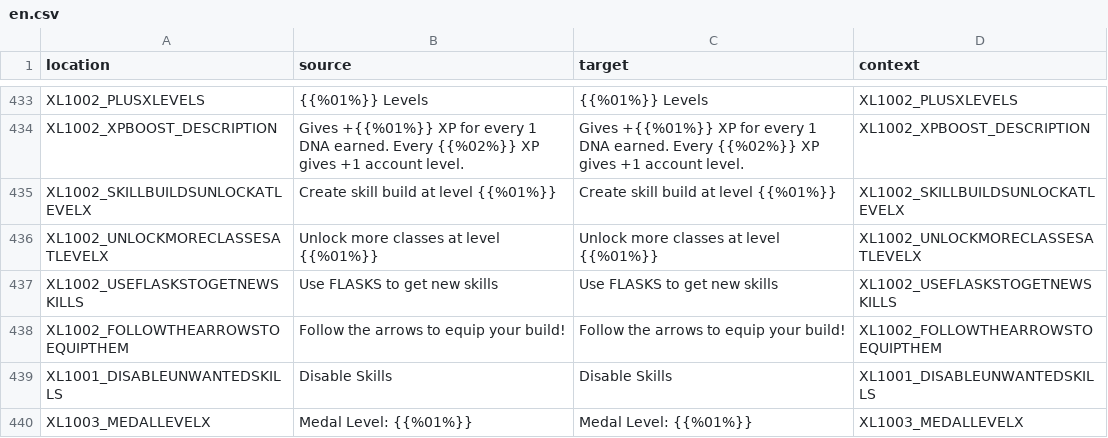
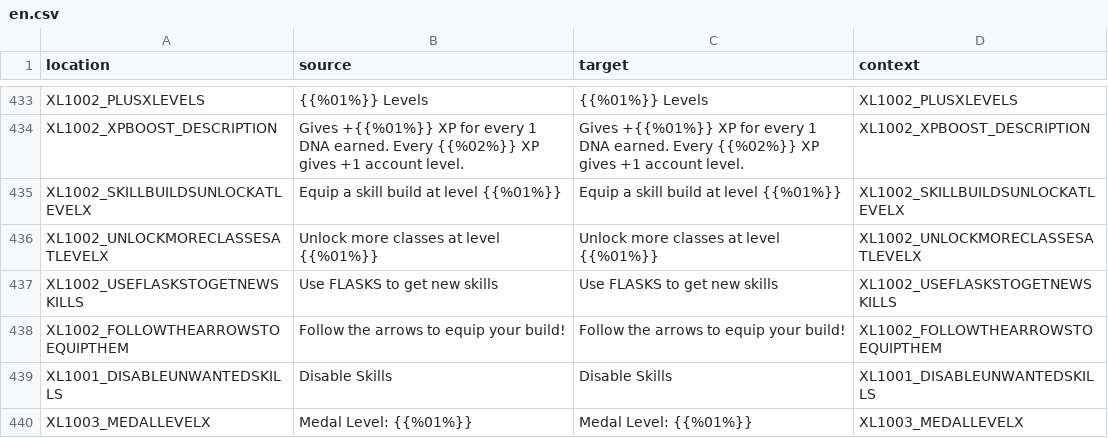
Before and after one commit to bencelot/GeneshiftTranslations, a CSV file: en.csv, drawn as a sheet; only a part is shown, gaps mark what is left out.

```diff
--- a/en.csv
+++ b/en.csv
@@ -434,3 +434,3 @@
 "XL1002_XPBOOST_DESCRIPTION","Gives +{{%01%}} XP for every 1 DNA earned. Every {{%02%}} XP gives +1 account level.","Gives +{{%01%}} XP for every 1 DNA earned. Every {{%02%}} XP gives +1 account level.","XL1002_XPBOOST_DESCRIPTION"
-"XL1002_SKILLBUILDSUNLOCKATLEVELX","Create skill build at level {{%01%}}","Create skill build at level {{%01%}}","XL1002_SKILLBUILDSUNLOCKATLEVELX"
+"XL1002_SKILLBUILDSUNLOCKATLEVELX","Equip a skill build at level {{%01%}}","Equip a skill build at level {{%01%}}","XL1002_SKILLBUILDSUNLOCKATLEVELX"
 "XL1002_UNLOCKMORECLASSESATLEVELX","Unlock more classes at level {{%01%}}","Unlock more classes at level {{%01%}}","XL1002_UNLOCKMORECLASSESATLEVELX"
```
Also changed, not shown: de.csv, es_AR.csv, 4 other files.
